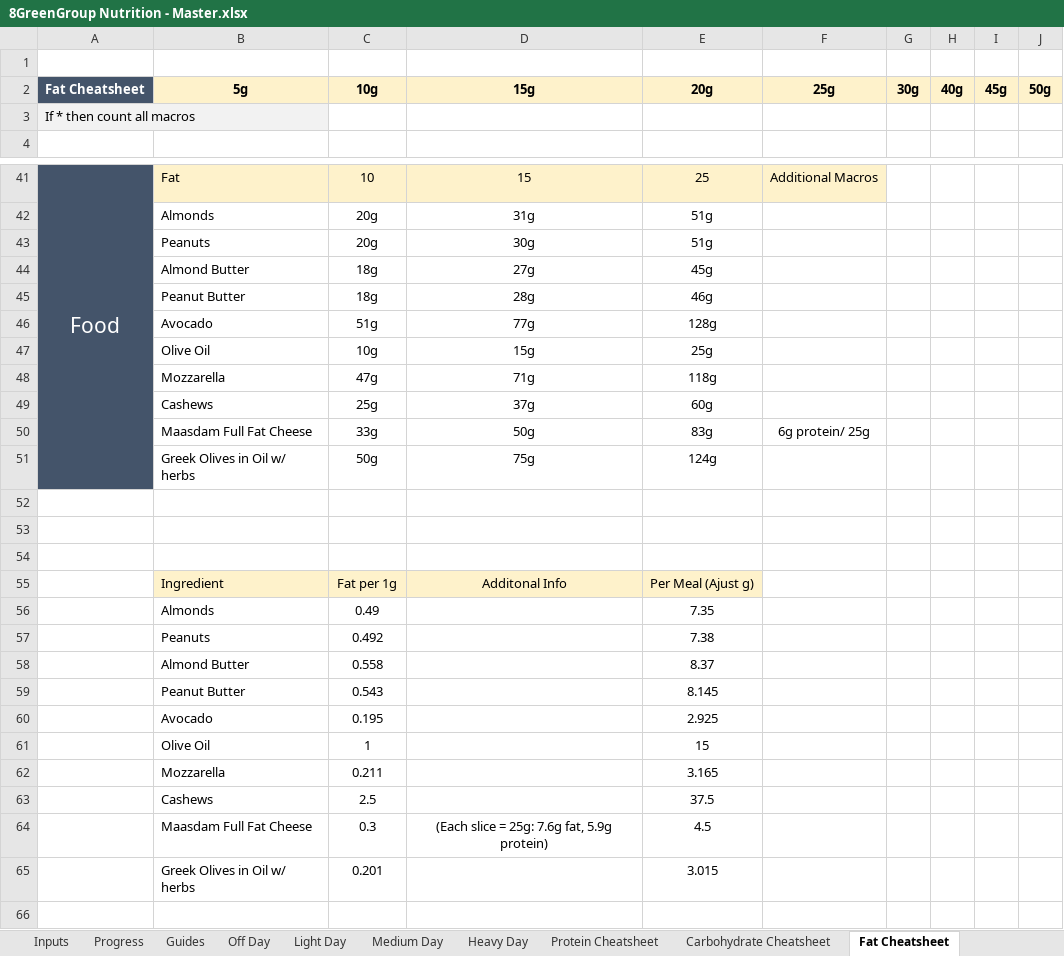
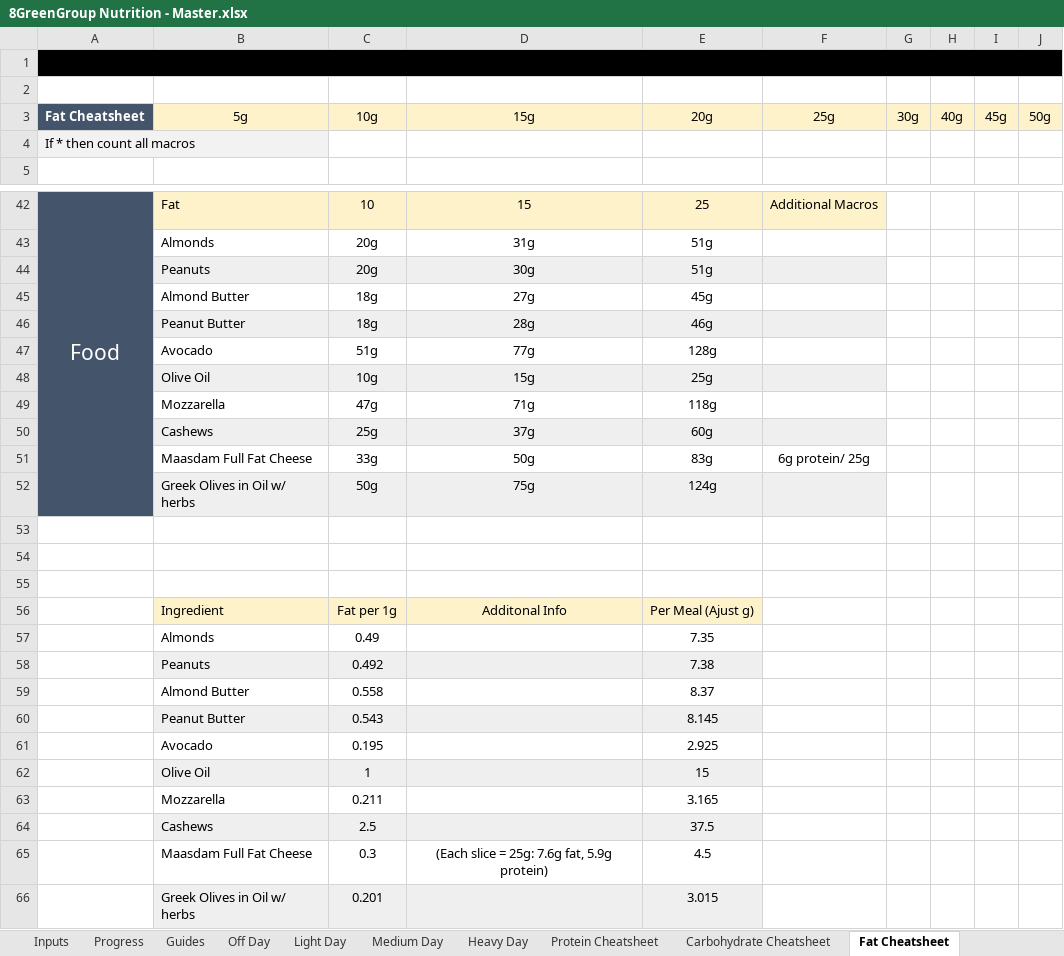
Before and after one commit to Kai8Green/8Green-Nutrition, an Excel workbook: 8GreenGroup Nutrition - Master.xlsx, sheet Fat Cheatsheet, drawn as a sheet; only a part is shown, gaps mark what is left out; values as stored, in another font and other column widths than the file's, no borders; charts and pictures and conditional formats and table styles not drawn; addresses are those after the commit; the diff names each change by its address in the sheet, - before the commit and + after, or states it on an @@ line.

```diff
--- a/8GreenGroup Nutrition - Master.xlsx (sheet Fat Cheatsheet)
+++ b/8GreenGroup Nutrition - Master.xlsx (sheet Fat Cheatsheet)
-A1 fill: none
+A1 fill: #000000
+A1:J1 merged
+row 2: (empty)
-B3:J3 bold: on
+B3:J3 bold: off
-B44:F44 fill: none
+B44:F44 fill: #EFEFEF
-B46:F46 fill: none
+B46:F46 fill: #EFEFEF
-B48:F48 fill: none
+B48:F48 fill: #EFEFEF
-B50:F50 fill: none
+B50:F50 fill: #EFEFEF
-B52:F52 fill: none
+B52:F52 fill: #EFEFEF
-B58:E58 fill: none
+B58:E58 fill: #EFEFEF
-B60:E60 fill: none
+B60:E60 fill: #EFEFEF
-B62:E62 fill: none
+B62:E62 fill: #EFEFEF
-B64:E64 fill: none
+B64:E64 fill: #EFEFEF
-B66:E66 fill: none
+B66:E66 fill: #EFEFEF
```
Also changed, not shown: sheet Heavy Day, sheet Light Day, sheet Medium Day, sheet Inputs, sheet Protein Cheatsheet, sheet Off Day, 4 more sheets, formulas that keep their value, charts or pictures.
